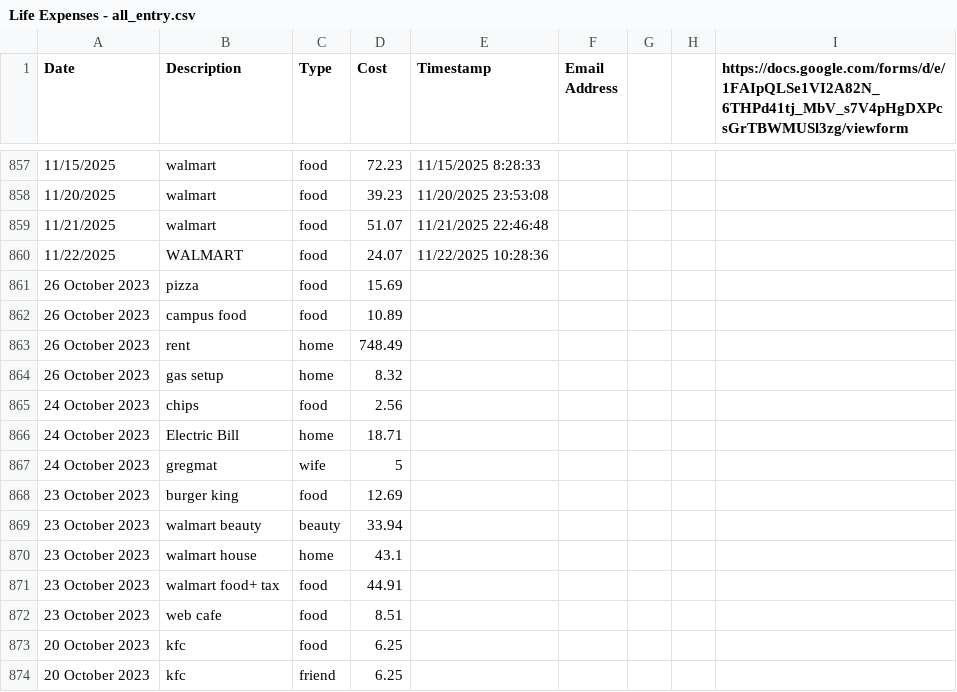
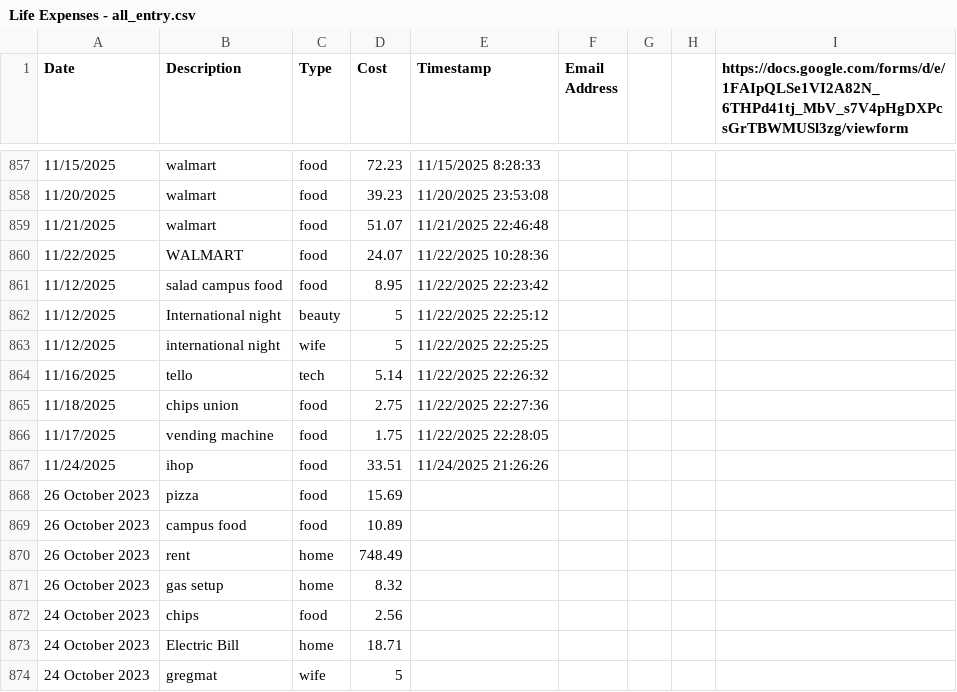
Before and after one commit to mirmahathir1/finance-app, a CSV file: external migrations/Life Expenses - all_entry.csv, drawn as a sheet; only a part is shown, gaps mark what is left out; the shorter side is filled out with more unchanged rows; the diff names each change by its address in the sheet, - before the commit and + after, or states it on an @@ line.

```diff
--- a/external migrations/Life Expenses - all_entry.csv
+++ b/external migrations/Life Expenses - all_entry.csv
+row 861: 11/12/2025 | salad campus food | food | 8.95 | 11/22/2025 22:23:42
+row 862: 11/12/2025 | International night | beauty | 5 | 11/22/2025 22:25:12
+row 863: 11/12/2025 | international night | wife | 5 | 11/22/2025 22:25:25
+row 864: 11/16/2025 | tello | tech | 5.14 | 11/22/2025 22:26:32
+row 865: 11/18/2025 | chips union | food | 2.75 | 11/22/2025 22:27:36
+row 866: 11/17/2025 | vending machine | food | 1.75 | 11/22/2025 22:28:05
+row 867: 11/24/2025 | ihop | food | 33.51 | 11/24/2025 21:26:26
```
Also changed, not shown: external migrations/restore.csv, 9 other files.
